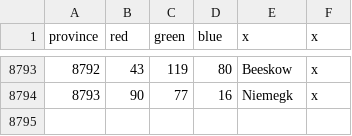
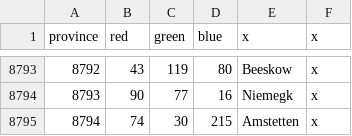
Before and after one commit to Victorum-Universalis-VU/VU-WIP, a CSV file: map/definition.csv, drawn as a sheet; only a part is shown, gaps mark what is left out; the diff names each change by its address in the sheet, - before the commit and + after, or states it on an @@ line.

```diff
--- a/map/definition.csv
+++ b/map/definition.csv
+row 8795: 8794 | 74 | 30 | 215 | Amstetten | x
```
Also changed, not shown: 20 other files.
